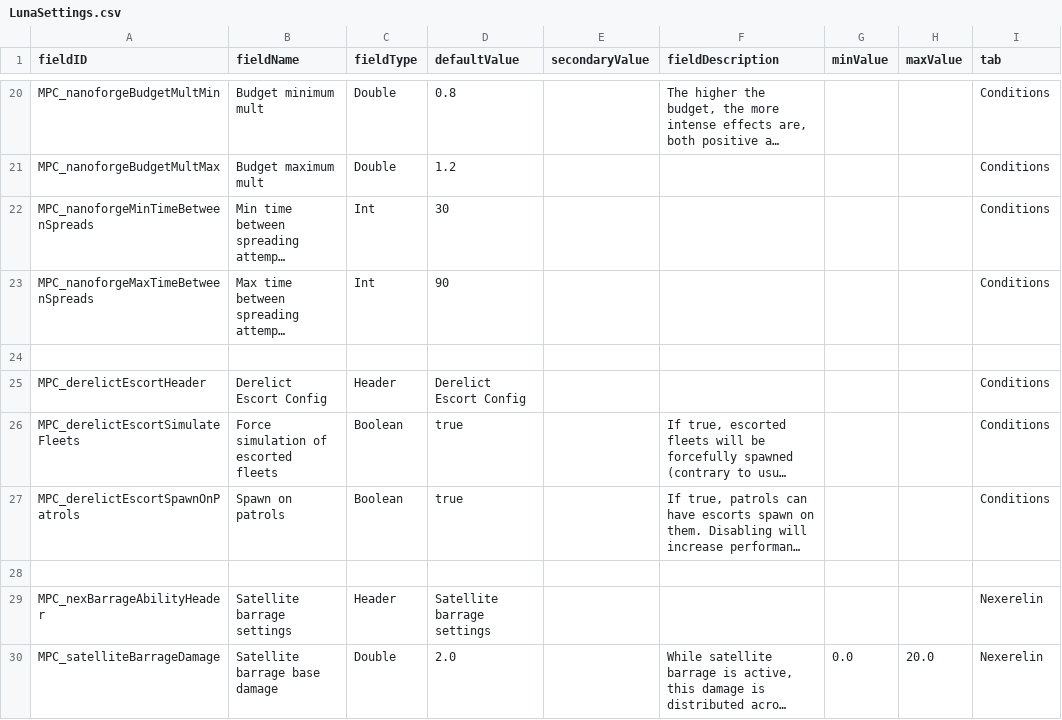
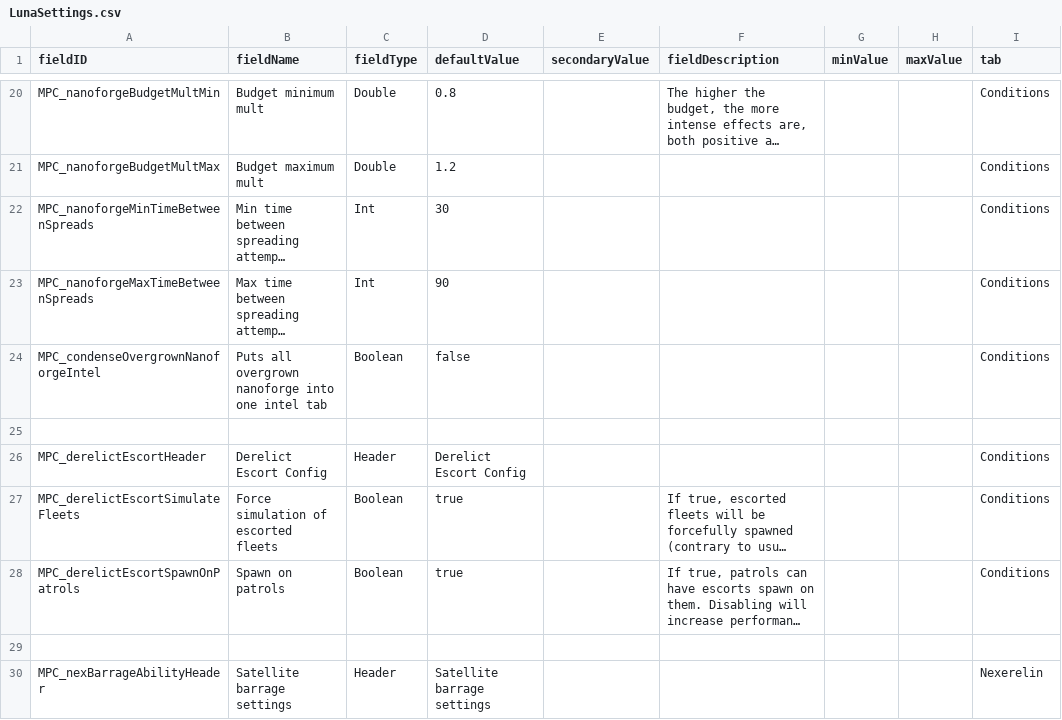
Before and after one commit to nikothedude/MorePlanetaryConditions, a CSV file: data/config/LunaSettings.csv, drawn as a sheet; only a part is shown, gaps mark what is left out; the shorter side is filled out with more unchanged rows; long unchanged cells end in …; the diff names each change by its address in the sheet, - before the commit and + after, or states it on an @@ line.

```diff
--- a/data/config/LunaSettings.csv
+++ b/data/config/LunaSettings.csv
+row 24: MPC_condenseOvergrownNanoforgeIntel | Puts all overgrown nanoforge into one intel tab | Boolean | false |  |  |  |  | Conditions
```
Also changed, not shown: 4 other files.
